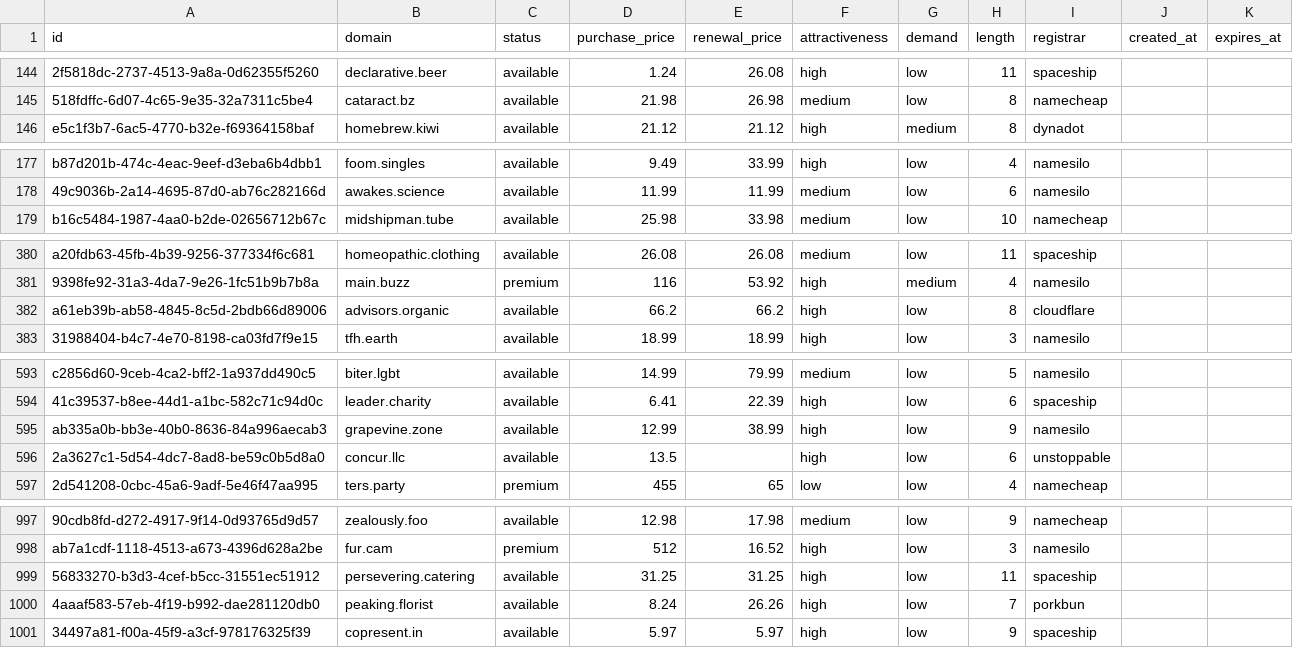
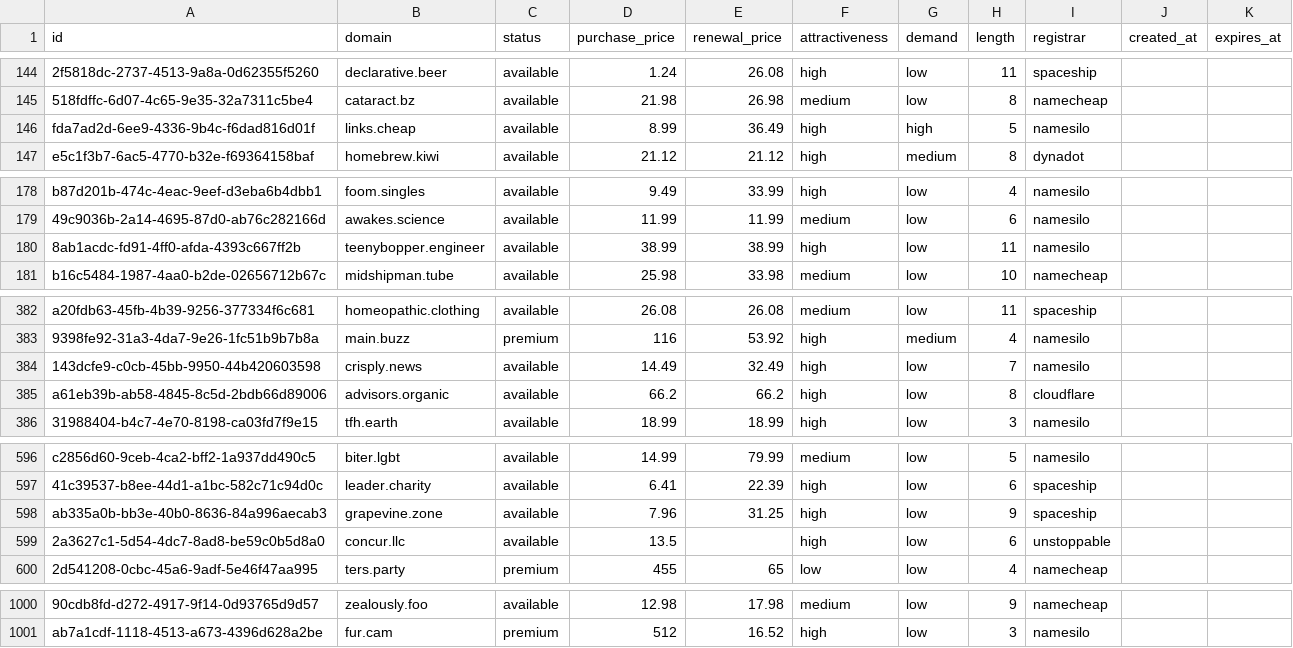
Before and after one commit to UniqueDomains/oneword-domains, a CSV file: all.csv, drawn as a sheet; only a part is shown, gaps mark what is left out; removed rows and columns are numbered as before the commit, all else as after; the diff covers the shown part only; the diff names each change by its address in the sheet, - before the commit and + after, or states it on an @@ line.

Commit message:
Domains update

```diff
--- a/all.csv
+++ b/all.csv
+row 146: fda7ad2d-6ee9-4336-9b4c-f6dad816d01f | links.cheap | available | 8.99 | 36.49 | high | high | 5 | namesilo
+row 180: 8ab1acdc-fd91-4ff0-afda-4393c667ff2b | teenybopper.engineer | available | 38.99 | 38.99 | high | low | 11 | namesilo
+row 384: 143dcfe9-c0cb-45bb-9950-44b420603598 | crisply.news | available | 14.49 | 32.49 | high | low | 7 | namesilo
-D598 (purchase_price): 12.99
+D598 (purchase_price): 7.96
-E598 (renewal_price): 38.99
+E598 (renewal_price): 31.25
-I598 (registrar): namesilo
+I598 (registrar): spaceship
-row 999: 56833270-b3d3-4cef-b5cc-31551ec51912 | persevering.catering | available | 31.25 | 31.25 | high | low | 11 | spaceship
-row 1000: 4aaaf583-57eb-4f19-b992-dae281120db0 | peaking.florist | available | 8.24 | 26.26 | high | low | 7 | porkbun
-row 1001: 34497a81-f00a-45f9-a3cf-978176325f39 | copresent.in | available | 5.97 | 5.97 | high | low | 9 | spaceship
```
Also changed, not shown: 3 edited cells elsewhere in this file, 6 other files.
